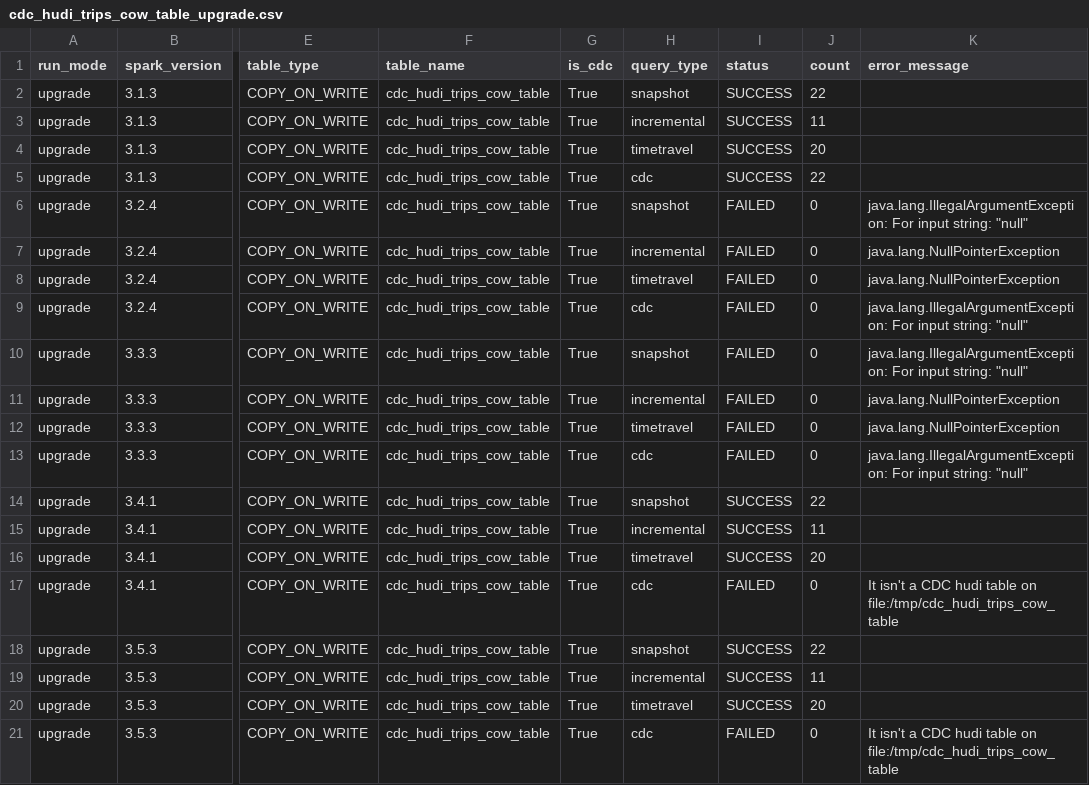
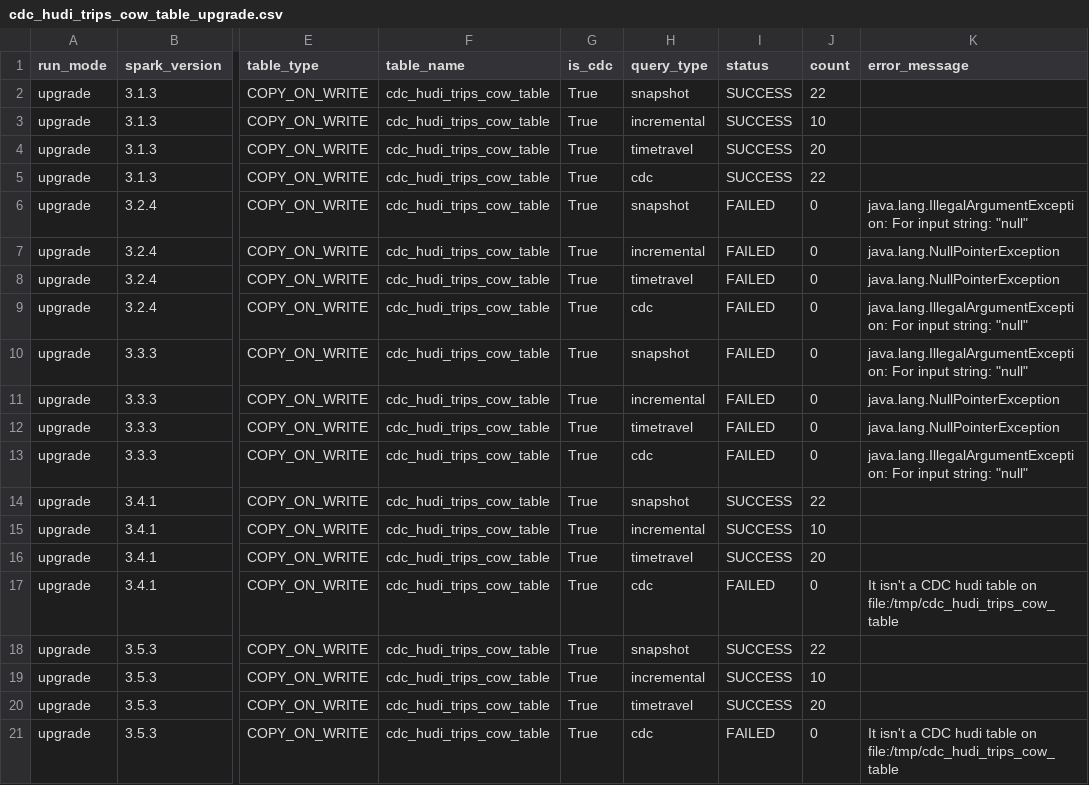
Before and after one commit to rangareddy/hudi-upgrade-tests, a CSV file: results/cdc_hudi_trips_cow_table_upgrade.csv, drawn as a sheet; only a part is shown, gaps mark what is left out; the diff names each change by its address in the sheet, - before the commit and + after, or states it on an @@ line.

Commit message:
fixed results

```diff
--- a/results/cdc_hudi_trips_cow_table_upgrade.csv
+++ b/results/cdc_hudi_trips_cow_table_upgrade.csv
-J3 (count): 11
+J3 (count): 10
-J15 (count): 11
+J15 (count): 10
-J19 (count): 11
+J19 (count): 10
```
Also changed, not shown: results/hudi_trips_cow_table_upgrade.csv.
